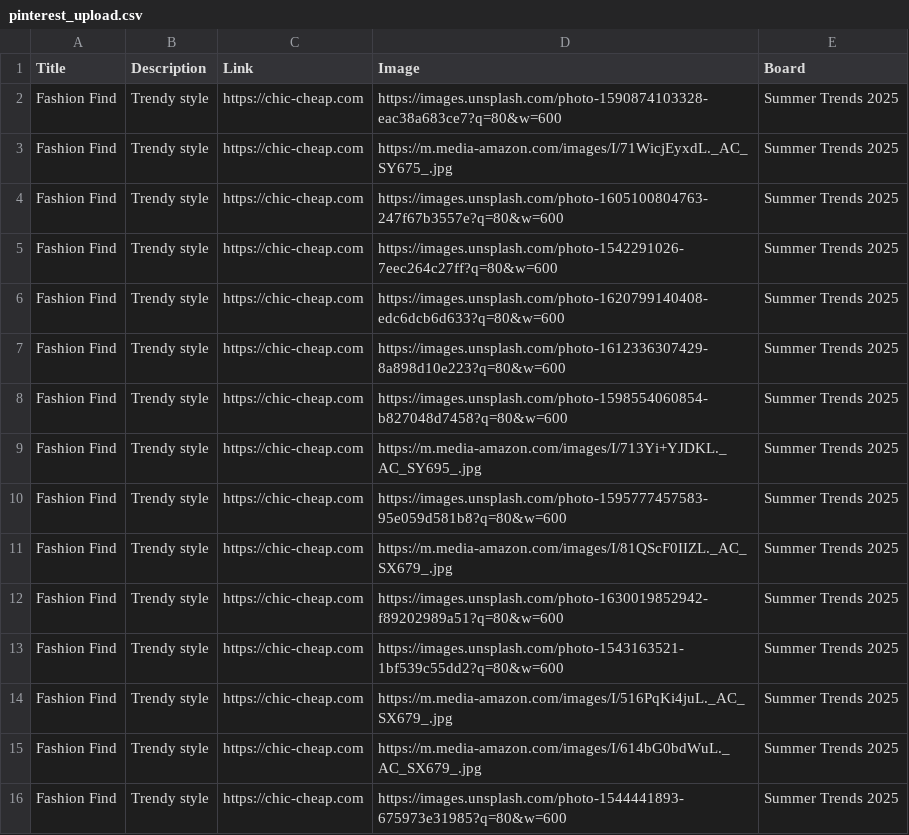
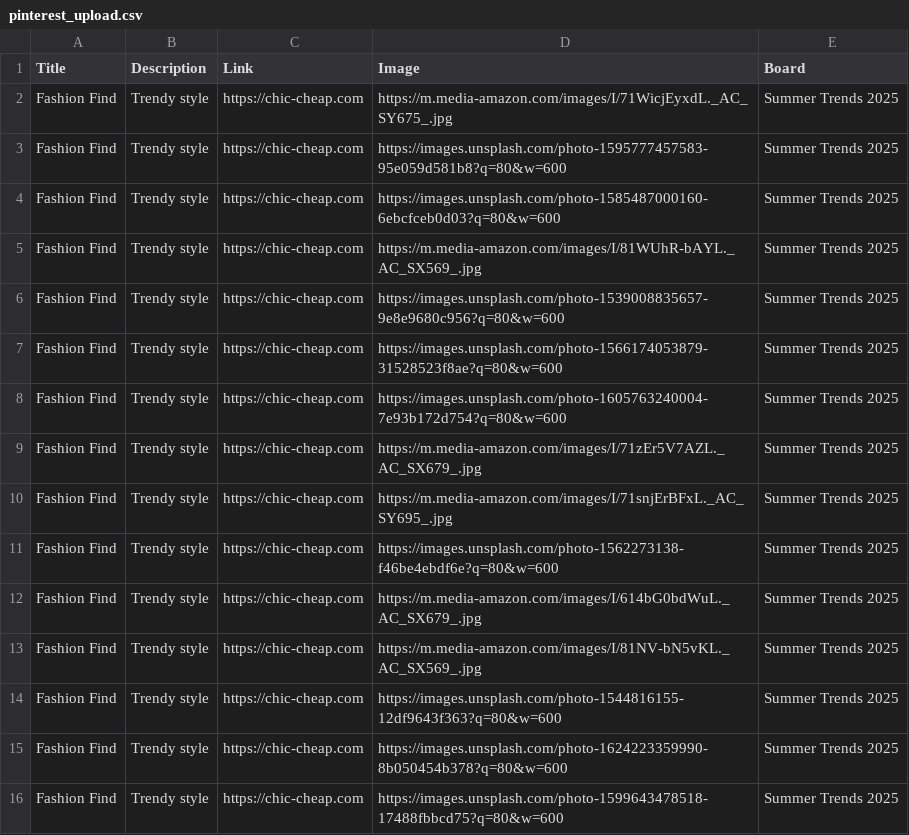
Before and after one commit to roccozoom/chic-cheap, a CSV file: pinterest_upload.csv, drawn as a sheet.

Commit message:
Daily Update: Data, XML & CSV

```diff
--- a/pinterest_upload.csv
+++ b/pinterest_upload.csv
@@ -1,16 +1,16 @@
 "Title","Description","Link","Image","Board"
-"Fashion Find","Trendy style","https://chic-cheap.com","https://images.unsplash.com/photo-1590874103328-eac38a683ce7?q=80&w=600","Summer Trends 2025"
 "Fashion Find","Trendy style","https://chic-cheap.com","https://m.media-amazon.com/images/I/71WicjEyxdL._AC_SY675_.jpg","Summer Trends 2025"
-"Fashion Find","Trendy style","https://chic-cheap.com","https://images.unsplash.com/photo-1605100804763-247f67b3557e?q=80&w=600","Summer Trends 2025"
-"Fashion Find","Trendy style","https://chic-cheap.com","https://images.unsplash.com/photo-1542291026-7eec264c27ff?q=80&w=600","Summer Trends 2025"
-"Fashion Find","Trendy style","https://chic-cheap.com","https://images.unsplash.com/photo-1620799140408-edc6dcb6d633?q=80&w=600","Summer Trends 2025"
-"Fashion Find","Trendy style","https://chic-cheap.com","https://images.unsplash.com/photo-1612336307429-8a898d10e223?q=80&w=600","Summer Trends 2025"
-"Fashion Find","Trendy style","https://chic-cheap.com","https://images.unsplash.com/photo-1598554060854-b827048d7458?q=80&w=600","Summer Trends 2025"
-"Fashion Find","Trendy style","https://chic-cheap.com","https://m.media-amazon.com/images/I/713Yi+YJDKL._AC_SY695_.jpg","Summer Trends 2025"
 "Fashion Find","Trendy style","https://chic-cheap.com","https://images.unsplash.com/photo-1595777457583-95e059d581b8?q=80&w=600","Summer Trends 2025"
-"Fashion Find","Trendy style","https://chic-cheap.com","https://m.media-amazon.com/images/I/81QScF0IIZL._AC_SX679_.jpg","Summer Trends 2025"
-"Fashion Find","Trendy style","https://chic-cheap.com","https://images.unsplash.com/photo-1630019852942-f89202989a51?q=80&w=600","Summer Trends 2025"
-"Fashion Find","Trendy style","https://chic-cheap.com","https://images.unsplash.com/photo-1543163521-1bf539c55dd2?q=80&w=600","Summer Trends 2025"
-"Fashion Find","Trendy style","https://chic-cheap.com","https://m.media-amazon.com/images/I/516PqKi4juL._AC_SX679_.jpg","Summer Trends 2025"
+"Fashion Find","Trendy style","https://chic-cheap.com","https://images.unsplash.com/photo-1585487000160-6ebcfceb0d03?q=80&w=600","Summer Trends 2025"
+"Fashion Find","Trendy style","https://chic-cheap.com","https://m.media-amazon.com/images/I/81WUhR-bAYL._AC_SX569_.jpg","Summer Trends 2025"
+"Fashion Find","Trendy style","https://chic-cheap.com","https://images.unsplash.com/photo-1539008835657-9e8e9680c956?q=80&w=600","Summer Trends 2025"
+"Fashion Find","Trendy style","https://chic-cheap.com","https://images.unsplash.com/photo-1566174053879-31528523f8ae?q=80&w=600","Summer Trends 2025"
+"Fashion Find","Trendy style","https://chic-cheap.com","https://images.unsplash.com/photo-1605763240004-7e93b172d754?q=80&w=600","Summer Trends 2025"
+"Fashion Find","Trendy style","https://chic-cheap.com","https://m.media-amazon.com/images/I/71zEr5V7AZL._AC_SX679_.jpg","Summer Trends 2025"
+"Fashion Find","Trendy style","https://chic-cheap.com","https://m.media-amazon.com/images/I/71snjErBFxL._AC_SY695_.jpg","Summer Trends 2025"
+"Fashion Find","Trendy style","https://chic-cheap.com","https://images.unsplash.com/photo-1562273138-f46be4ebdf6e?q=80&w=600","Summer Trends 2025"
 "Fashion Find","Trendy style","https://chic-cheap.com","https://m.media-amazon.com/images/I/614bG0bdWuL._AC_SX679_.jpg","Summer Trends 2025"
-"Fashion Find","Trendy style","https://chic-cheap.com","https://images.unsplash.com/photo-1544441893-675973e31985?q=80&w=600","Summer Trends 2025"
+"Fashion Find","Trendy style","https://chic-cheap.com","https://m.media-amazon.com/images/I/81NV-bN5vKL._AC_SX569_.jpg","Summer Trends 2025"
+"Fashion Find","Trendy style","https://chic-cheap.com","https://images.unsplash.com/photo-1544816155-12df9643f363?q=80&w=600","Summer Trends 2025"
+"Fashion Find","Trendy style","https://chic-cheap.com","https://images.unsplash.com/photo-1624223359990-8b050454b378?q=80&w=600","Summer Trends 2025"
+"Fashion Find","Trendy style","https://chic-cheap.com","https://images.unsplash.com/photo-1599643478518-17488fbbcd75?q=80&w=600","Summer Trends 2025"
```
Also changed, not shown: 2 other files.
